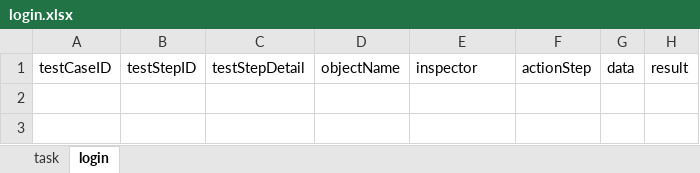
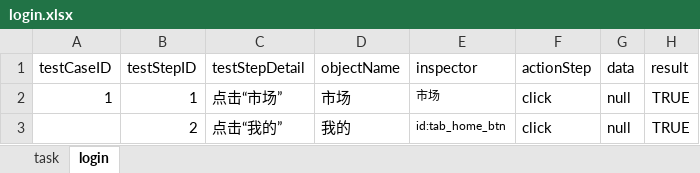
Before and after one commit to asfrank/KeyWordAppTest, an Excel workbook: data/login.xlsx, sheet login, drawn as a sheet; values as stored, in another font and other column widths than the file's, no borders; the diff names each change by its address in the sheet, - before the commit and + after, or states it on an @@ line.

```diff
--- a/data/login.xlsx (sheet login)
+++ b/data/login.xlsx (sheet login)
+row 2: 1 | 1 | 点击“市场” | 市场 | 市场 | click | null | TRUE
+row 3:  | 2 | 点击“我的” | 我的 | id:tab_home_btn | click | null | TRUE
```
Also changed, not shown: sheet task, 6 other files.
